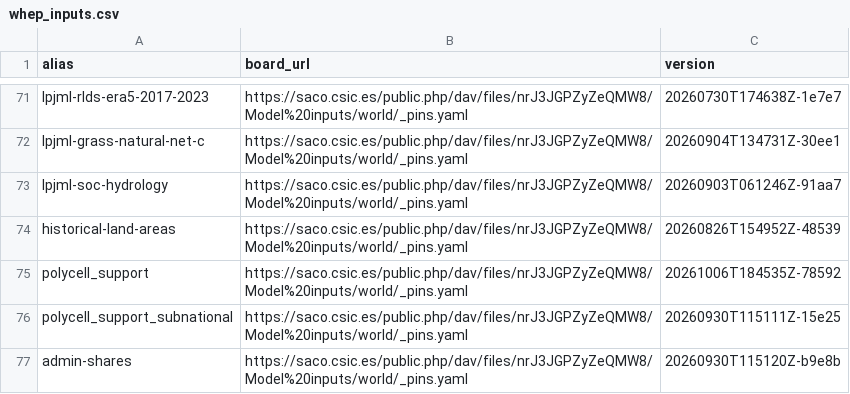
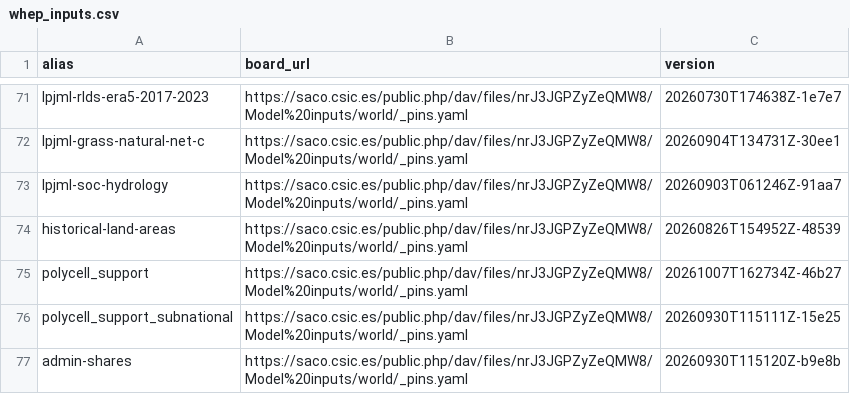
Before and after one commit to eduaguilera/whep, a CSV file: inst/extdata/whep_inputs.csv, drawn as a sheet; only a part is shown, gaps mark what is left out.

```diff
--- a/inst/extdata/whep_inputs.csv
+++ b/inst/extdata/whep_inputs.csv
@@ -74,3 +74,3 @@ lpjml-soc-hydrology,https://saco.csic.es/public.php/dav/files/nrJ3JGPZyZeQMW8/Mo
 historical-land-areas,https://saco.csic.es/public.php/dav/files/nrJ3JGPZyZeQMW8/Model%20inputs/world/_pins.yaml,20260826T154952Z-48539
-polycell_support,https://saco.csic.es/public.php/dav/files/nrJ3JGPZyZeQMW8/Model%20inputs/world/_pins.yaml,20261006T184535Z-78592
+polycell_support,https://saco.csic.es/public.php/dav/files/nrJ3JGPZyZeQMW8/Model%20inputs/world/_pins.yaml,20261007T162734Z-46b27
 polycell_support_subnational,https://saco.csic.es/public.php/dav/files/nrJ3JGPZyZeQMW8/Model%20inputs/world/_pins.yaml,20260930T115111Z-15e25
```
Also changed, not shown: 2 other files.
